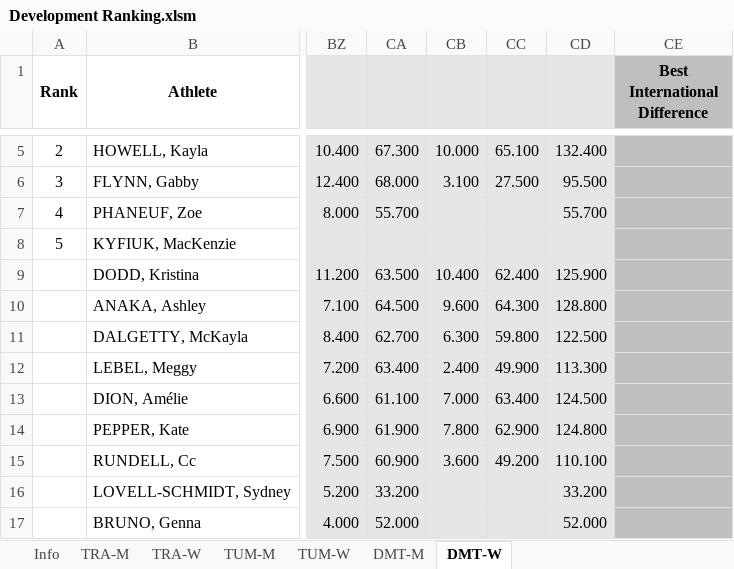
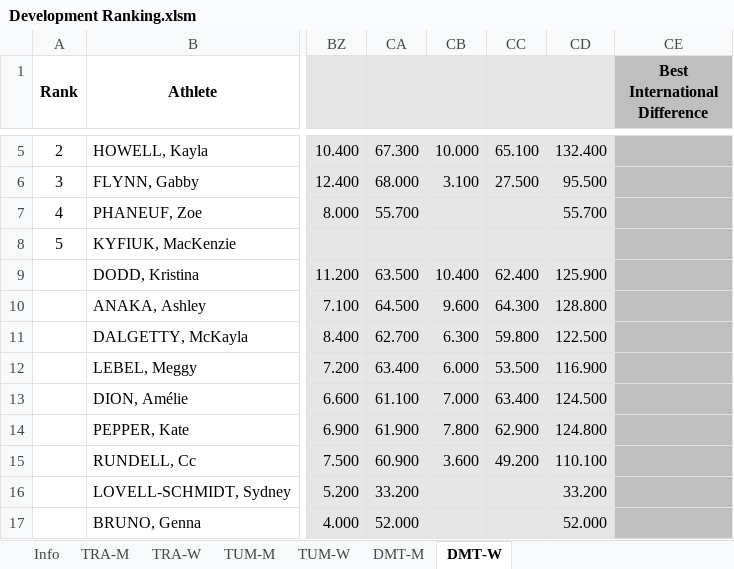
Before and after one commit to trampolinecanada/rankinglists, an Excel workbook: Development Ranking.xlsm, sheet DMT-W, drawn as a sheet; only a part is shown, gaps mark what is left out; values as stored, in another font and other column widths than the file's, no borders; conditional formats not drawn; 2 other sheets too large or unreadable and not compared; the diff names each change by its address in the sheet, - before the commit and + after, or states it on an @@ line.

```diff
--- a/Development Ranking.xlsm (sheet DMT-W)
+++ b/Development Ranking.xlsm (sheet DMT-W)
-CB12: 2.400
+CB12: 6.000
-CC12: 49.900
+CC12: 53.500
-CD12: 113.300
+CD12: 116.900
```
Also changed, not shown: sheet Info, hidden cells, Junior Ranking.xlsm, Senior Ranking.xlsm, 2 other files.
